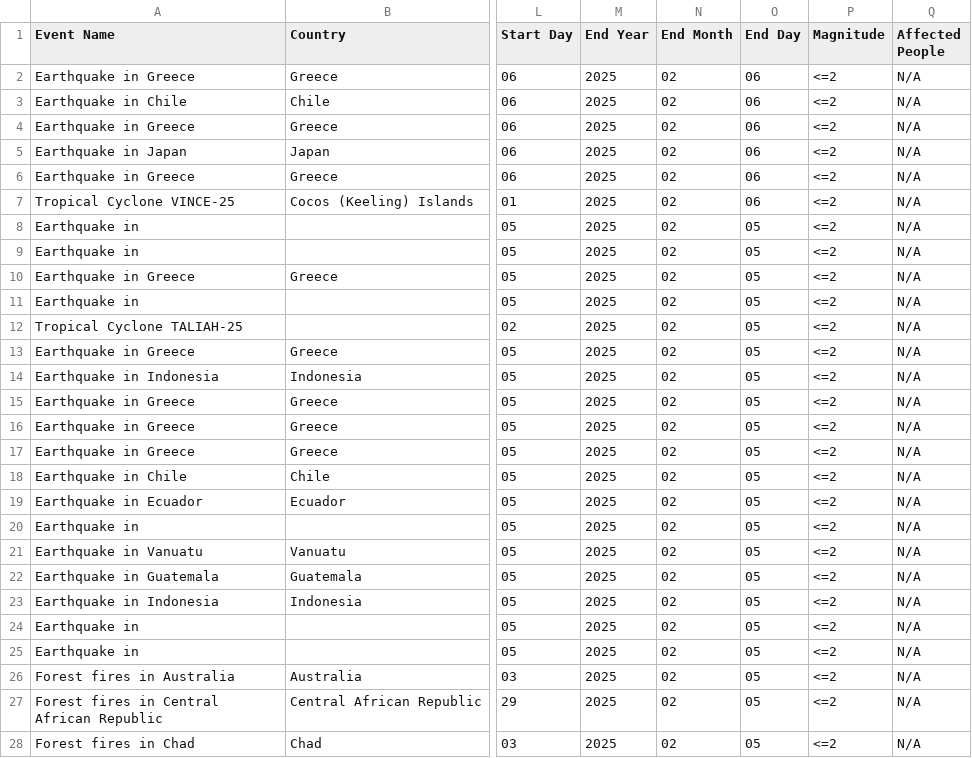
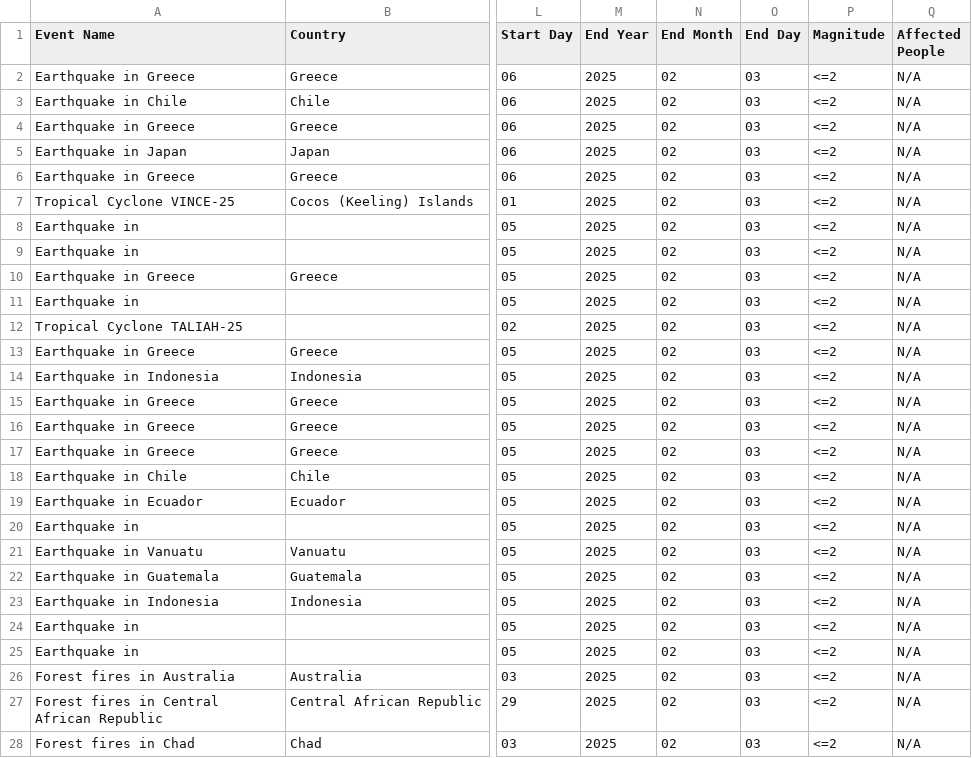
Before and after one commit to saruuh/IT362-Project, a CSV file: gdacs_disasters.csv, drawn as a sheet; only a part is shown, gaps mark what is left out; the diff covers the shown part only; the diff names each change by its address in the sheet, - before the commit and + after, or states it on an @@ line.

```diff
--- a/gdacs_disasters.csv
+++ b/gdacs_disasters.csv
-O2:O7 (End Day): 06
+O2:O7 (End Day): 03
-O8:O28 (End Day): 05
+O8:O28 (End Day): 03
```
Also changed, not shown: 66 edited cells elsewhere in this file, 1 other file.
